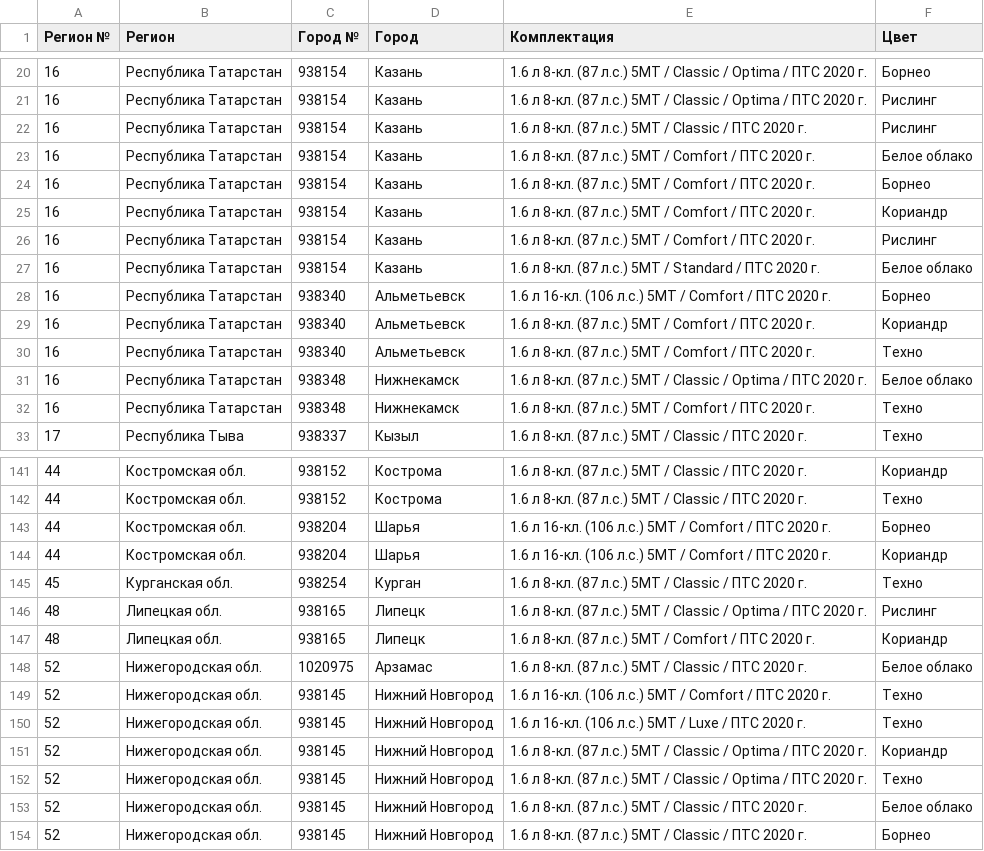
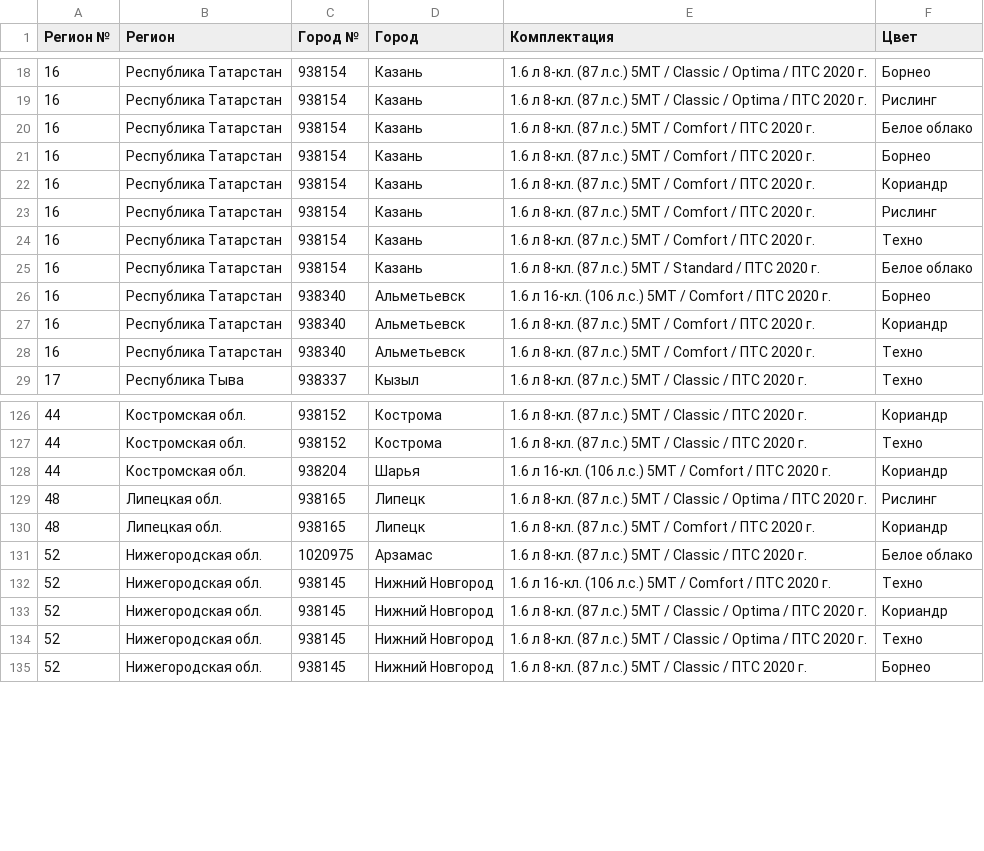
Before and after one commit to kafeg/ladacsv, a CSV file: granta_universal.csv, drawn as a sheet; only a part is shown, gaps mark what is left out; the diff covers the shown part only.

```diff
--- a/granta_universal.csv
+++ b/granta_universal.csv
@@ -21,3 +19,2 @@
 16, Республика Татарстан, 938154, Казань, 1.6 л 8-кл. (87 л.с.) 5МТ / Classic / Optima / ПТС 2020 г., Рислинг
-16, Республика Татарстан, 938154, Казань, 1.6 л 8-кл. (87 л.с.) 5МТ / Classic / ПТС 2020 г., Рислинг
 16, Республика Татарстан, 938154, Казань, 1.6 л 8-кл. (87 л.с.) 5МТ / Comfort / ПТС 2020 г., Белое облако
@@ -26,2 +23,3 @@
 16, Республика Татарстан, 938154, Казань, 1.6 л 8-кл. (87 л.с.) 5МТ / Comfort / ПТС 2020 г., Рислинг
+16, Республика Татарстан, 938154, Казань, 1.6 л 8-кл. (87 л.с.) 5МТ / Comfort / ПТС 2020 г., Техно
 16, Республика Татарстан, 938154, Казань, 1.6 л 8-кл. (87 л.с.) 5МТ / Standard / ПТС 2020 г., Белое облако
@@ -30,4 +28,2 @@
 16, Республика Татарстан, 938340, Альметьевск, 1.6 л 8-кл. (87 л.с.) 5МТ / Comfort / ПТС 2020 г., Техно
-16, Республика Татарстан, 938348, Нижнекамск, 1.6 л 8-кл. (87 л.с.) 5МТ / Classic / Optima / ПТС 2020 г., Белое облако
-16, Республика Татарстан, 938348, Нижнекамск, 1.6 л 8-кл. (87 л.с.) 5МТ / Comfort / ПТС 2020 г., Техно
 17, Республика Тыва, 938337, Кызыл, 1.6 л 8-кл. (87 л.с.) 5МТ / Classic / ПТС 2020 г., Техно
@@ -142,5 +127,3 @@
 44, Костромская обл., 938152, Кострома, 1.6 л 8-кл. (87 л.с.) 5МТ / Classic / ПТС 2020 г., Техно
-44, Костромская обл., 938204, Шарья, 1.6 л 16-кл. (106 л.с.) 5МТ / Comfort / ПТС 2020 г., Борнео
 44, Костромская обл., 938204, Шарья, 1.6 л 16-кл. (106 л.с.) 5МТ / Comfort / ПТС 2020 г., Кориандр
-45, Курганская обл., 938254, Курган, 1.6 л 8-кл. (87 л.с.) 5МТ / Classic / ПТС 2020 г., Техно
 48, Липецкая обл., 938165, Липецк, 1.6 л 8-кл. (87 л.с.) 5МТ / Classic / Optima / ПТС 2020 г., Рислинг
@@ -149,6 +132,4 @@
 52, Нижегородская обл., 938145, Нижний Новгород, 1.6 л 16-кл. (106 л.с.) 5МТ / Comfort / ПТС 2020 г., Техно
-52, Нижегородская обл., 938145, Нижний Новгород, 1.6 л 16-кл. (106 л.с.) 5МТ / Luxe / ПТС 2020 г., Техно
 52, Нижегородская обл., 938145, Нижний Новгород, 1.6 л 8-кл. (87 л.с.) 5МТ / Classic / Optima / ПТС 2020 г., Кориандр
 52, Нижегородская обл., 938145, Нижний Новгород, 1.6 л 8-кл. (87 л.с.) 5МТ / Classic / Optima / ПТС 2020 г., Техно
-52, Нижегородская обл., 938145, Нижний Новгород, 1.6 л 8-кл. (87 л.с.) 5МТ / Classic / ПТС 2020 г., Белое облако
 52, Нижегородская обл., 938145, Нижний Новгород, 1.6 л 8-кл. (87 л.с.) 5МТ / Classic / ПТС 2020 г., Борнео
```
Also changed, not shown: 20 removed rows and 1 edited cell elsewhere in this file, granta_cross.csv, largus_furgon.csv, 21 other files.
